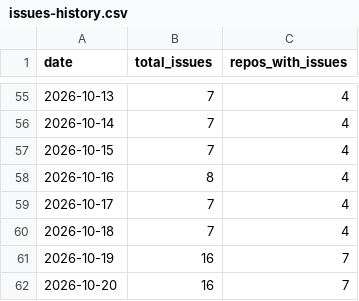
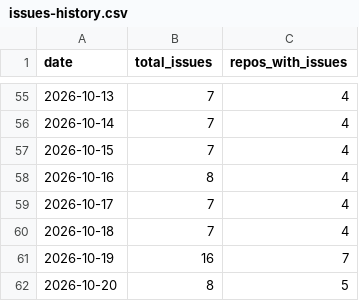
Before and after one commit to rundeck-plugins/.github, a CSV file: pr-tracking/issues-history.csv, drawn as a sheet; only a part is shown, gaps mark what is left out.

```diff
--- a/pr-tracking/issues-history.csv
+++ b/pr-tracking/issues-history.csv
@@ -61,2 +61,2 @@ date,total_issues,repos_with_issues
 2026-10-19,16,7
-2026-10-20,16,7
+2026-10-20,8,5
```
Also changed, not shown: pr-tracking/history.csv, 2 other files.
